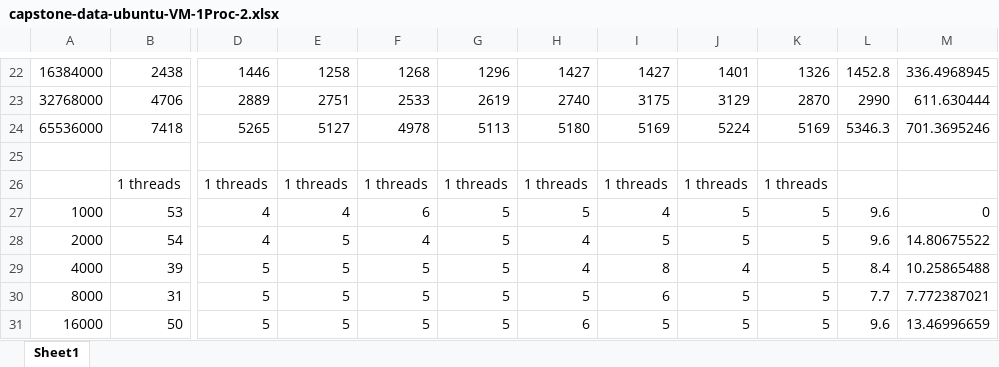
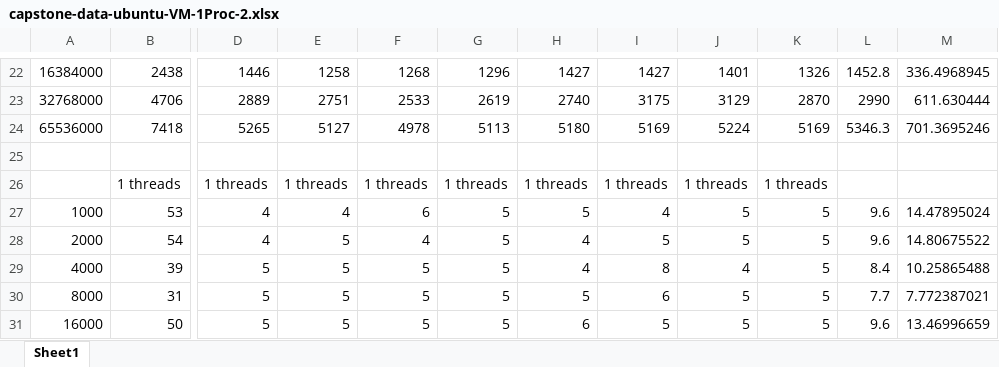
Before and after one commit to bernicetempleman/FIT-Capstone, an Excel workbook: capstone-data-ubuntu-VM-1Proc-2.xlsx, sheet Sheet1, drawn as a sheet; only a part is shown, gaps mark what is left out; values as stored, in another font and other column widths than the file's, no cell formats; the diff names each change by its address in the sheet, - before the commit and + after, or states it on an @@ line.

```diff
--- a/capstone-data-ubuntu-VM-1Proc-2.xlsx (sheet Sheet1)
+++ b/capstone-data-ubuntu-VM-1Proc-2.xlsx (sheet Sheet1)
-M27: 0
+M27: 14.47895024
```
Also changed, not shown: cell formats, capstone-DataSet-Comparison.xlsx, capstone-data-Windows10-Laptop.xlsx, 5 other files.
